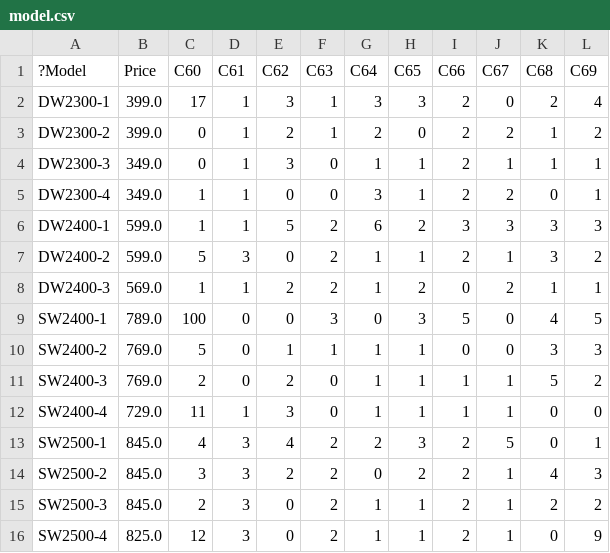
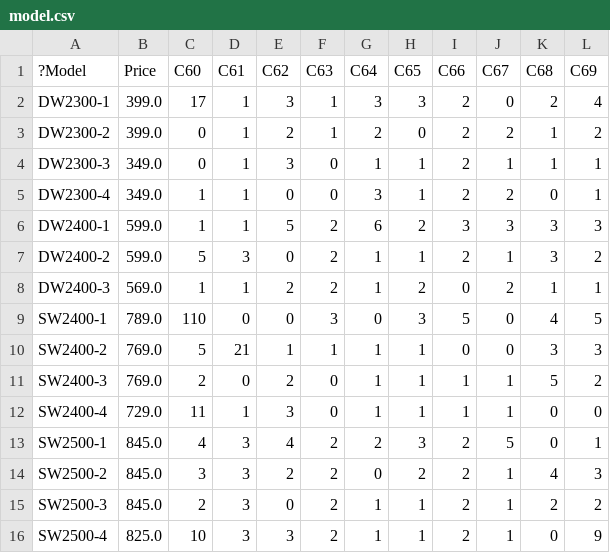
Before and after one commit to aidelbtw/KedaiRuncit, a CSV file: data/model.csv, drawn as a sheet.

```diff
--- a/data/model.csv
+++ b/data/model.csv
@@ -8,4 +8,4 @@ DW2400-2,599.0,5,3,0,2,1,1,2,1,3,2
 DW2400-3,569.0,1,1,2,2,1,2,0,2,1,1
-SW2400-1,789.0,100,0,0,3,0,3,5,0,4,5
-SW2400-2,769.0,5,0,1,1,1,1,0,0,3,3
+SW2400-1,789.0,110,0,0,3,0,3,5,0,4,5
+SW2400-2,769.0,5,21,1,1,1,1,0,0,3,3
 SW2400-3,769.0,2,0,2,0,1,1,1,1,5,2
@@ -15,2 +15,2 @@ SW2500-2,845.0,3,3,2,2,0,2,2,1,4,3
 SW2500-3,845.0,2,3,0,2,1,1,2,1,2,2
-SW2500-4,825.0,12,3,0,2,1,1,2,1,0,9
+SW2500-4,825.0,10,3,3,2,1,1,2,1,0,9
```
Also changed, not shown: data/employee.csv, data/sales_history.csv, 3 other files.
